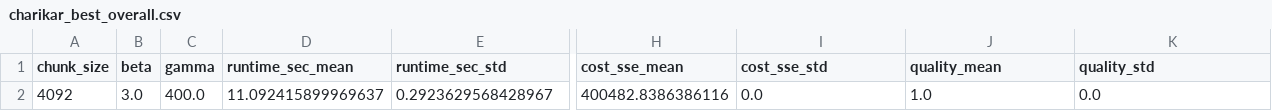
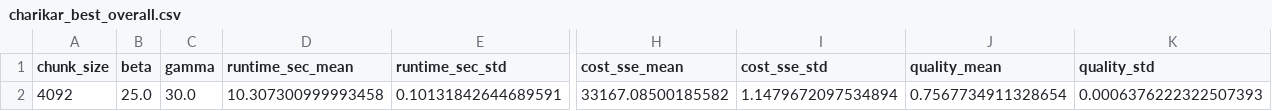
Before and after one commit to Revital09/Data_straeming_Algorithms_Final_Project, a CSV file: output/charikar_blobs/charikar_best_overall.csv, drawn as a sheet; only a part is shown, gaps mark what is left out; the diff covers the shown part only; the diff names each change by its address in the sheet, - before the commit and + after, or states it on an @@ line.

```diff
--- a/output/charikar_blobs/charikar_best_overall.csv
+++ b/output/charikar_blobs/charikar_best_overall.csv
-B2 (beta): 3.0
+B2 (beta): 25.0
-C2 (gamma): 400.0
+C2 (gamma): 30.0
-D2 (runtime_sec_mean): 11.092415899969637
+D2 (runtime_sec_mean): 10.307300999993458
-E2 (runtime_sec_std): 0.2923629568428967
+E2 (runtime_sec_std): 0.10131842644689591
-H2 (cost_sse_mean): 400482.8386386116
+H2 (cost_sse_mean): 33167.08500185582
-I2 (cost_sse_std): 0.0
+I2 (cost_sse_std): 1.1479672097534894
-J2 (quality_mean): 1.0
+J2 (quality_mean): 0.7567734911328654
-K2 (quality_std): 0.0
+K2 (quality_std): 0.0006376222322507393
```
Also changed, not shown: 5 edited cells elsewhere in this file, output/charikar_blobs/charikar_aggregated_results.csv, output/charikar_blobs/charikar_all_results.csv, 27 other files.
